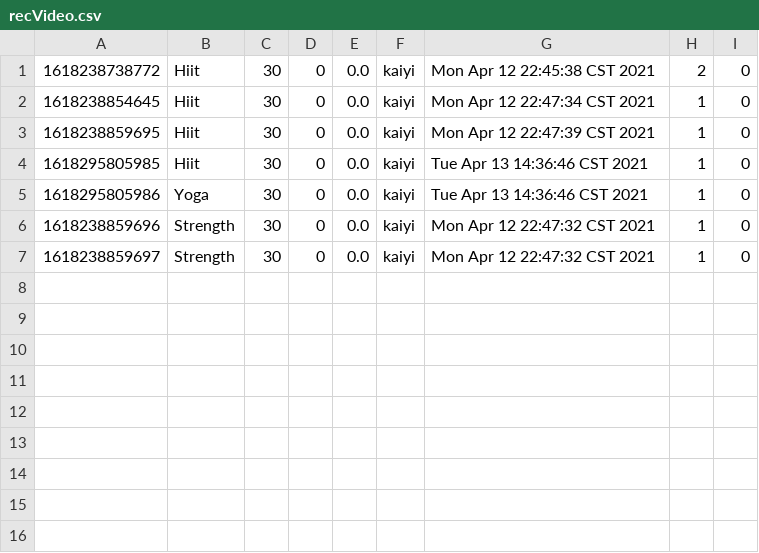
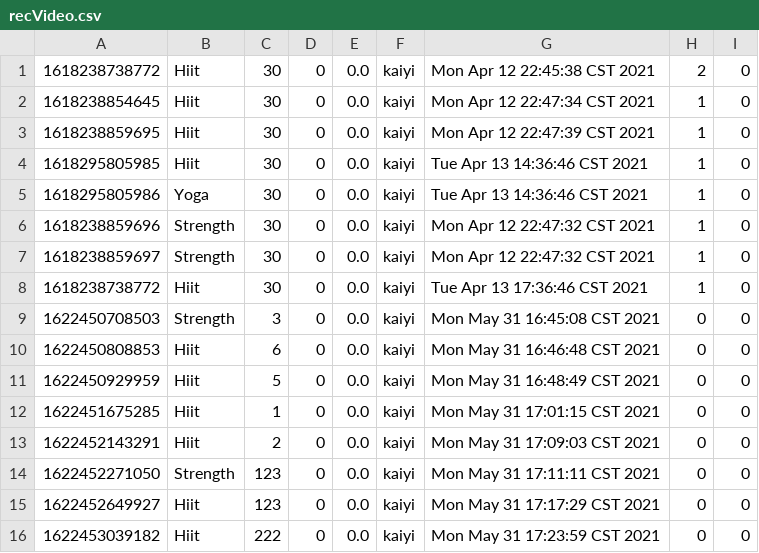
Before and after one commit to Gym-System/AgileDevelopment, a CSV file: src/Data/recVideo.csv, drawn as a sheet; the diff names each change by its address in the sheet, - before the commit and + after, or states it on an @@ line.

```diff
--- a/src/Data/recVideo.csv
+++ b/src/Data/recVideo.csv
+row 8: 1618238738772 | Hiit | 30 | 0 | 0.0 | kaiyi | Tue Apr 13 17:36:46 CST 2021 | 1 | 0
+row 9: 1622450708503 | Strength | 3 | 0 | 0.0 | kaiyi | Mon May 31 16:45:08 CST 2021 | 0 | 0
+row 10: 1622450808853 | Hiit | 6 | 0 | 0.0 | kaiyi | Mon May 31 16:46:48 CST 2021 | 0 | 0
+row 11: 1622450929959 | Hiit | 5 | 0 | 0.0 | kaiyi | Mon May 31 16:48:49 CST 2021 | 0 | 0
+row 12: 1622451675285 | Hiit | 1 | 0 | 0.0 | kaiyi | Mon May 31 17:01:15 CST 2021 | 0 | 0
+row 13: 1622452143291 | Hiit | 2 | 0 | 0.0 | kaiyi | Mon May 31 17:09:03 CST 2021 | 0 | 0
+row 14: 1622452271050 | Strength | 123 | 0 | 0.0 | kaiyi | Mon May 31 17:11:11 CST 2021 | 0 | 0
+row 15: 1622452649927 | Hiit | 123 | 0 | 0.0 | kaiyi | Mon May 31 17:17:29 CST 2021 | 0 | 0
+row 16: 1622453039182 | Hiit | 222 | 0 | 0.0 | kaiyi | Mon May 31 17:23:59 CST 2021 | 0 | 0
```
Also changed, not shown: 9 other files.
